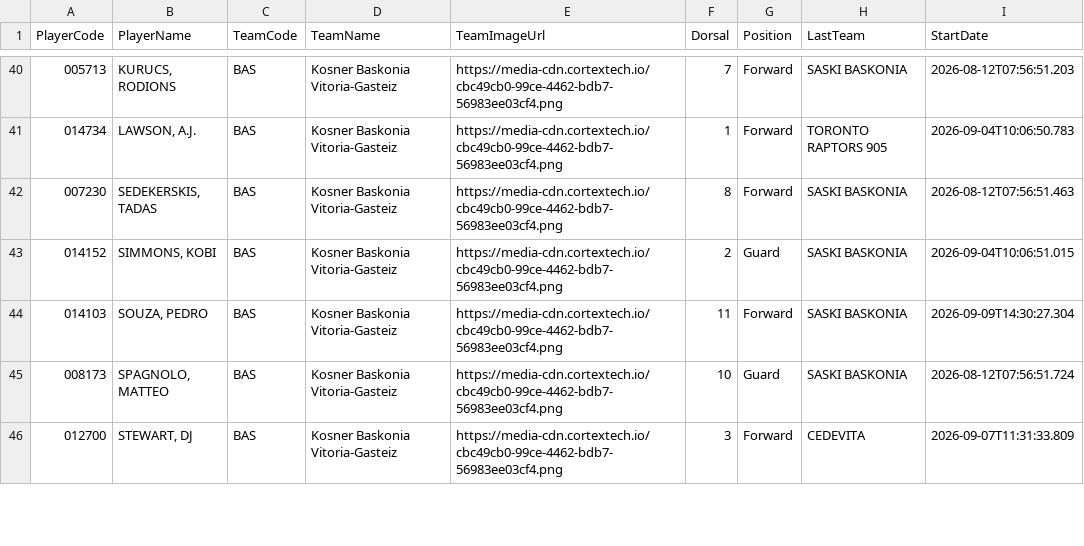
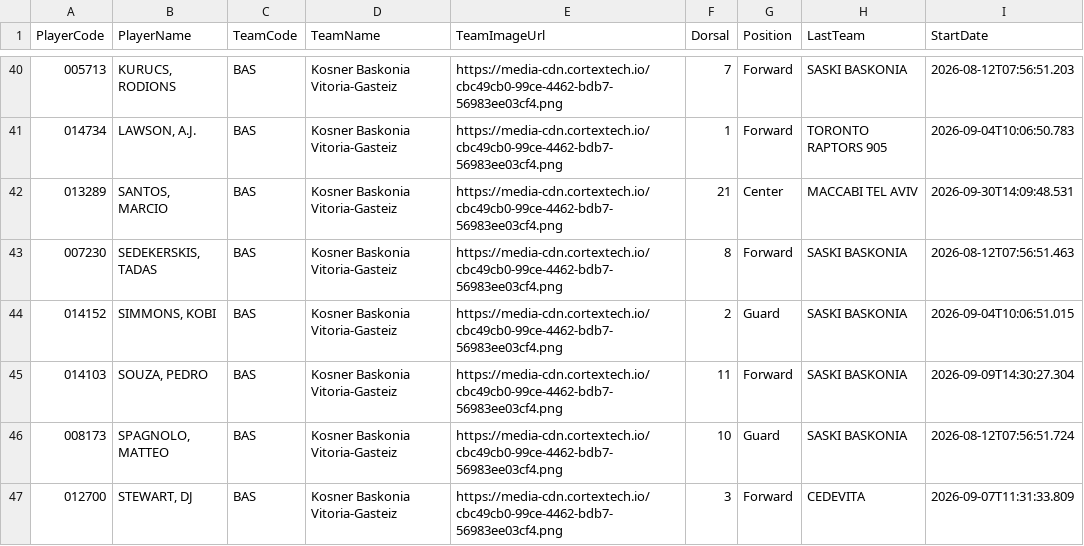
Before and after one commit to mobradovic93/Euroleague, a CSV file: rosters.csv, drawn as a sheet; only a part is shown, gaps mark what is left out; the diff names each change by its address in the sheet, - before the commit and + after, or states it on an @@ line.

Commit message:
Daily data refresh: 2 new games
Automated by update_gamelogs.py on 2026-10-01.

```diff
--- a/rosters.csv
+++ b/rosters.csv
+row 42: 013289 | SANTOS, MARCIO | BAS | Kosner Baskonia Vitoria-Gasteiz | https://media-cdn.cortextech.io/cbc49cb0-99ce-4462-bdb7-56983ee03cf4.png | 21 | Center | MACCABI TEL AVIV | 2026-09-30T14:09:48.531
```
Also changed, not shown: players.csv, schedule_upcoming.csv, 2 other files.
